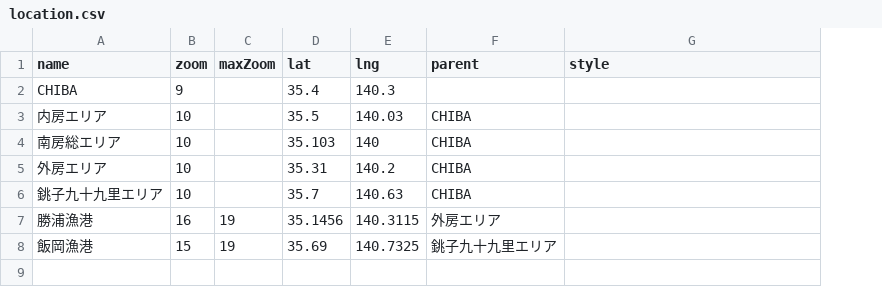
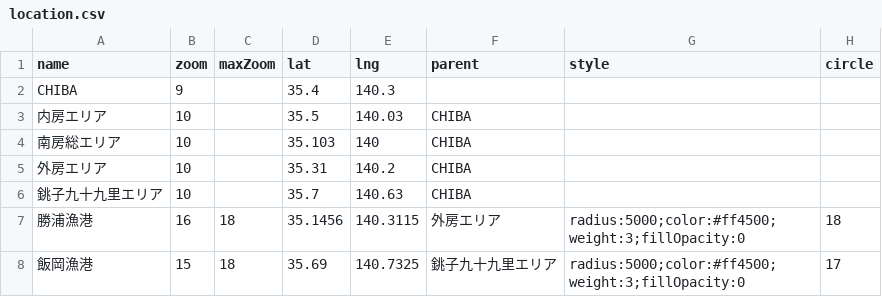
Before and after one commit to 4476barebare/MAP-, a CSV file: data/location.csv, drawn as a sheet; the diff names each change by its address in the sheet, - before the commit and + after, or states it on an @@ line.

Commit message:
Add files via upload

```diff
--- a/data/location.csv
+++ b/data/location.csv
+column H (circle), rows 7-8: 18 | 17
-C7:C8 (maxZoom): 19
+C7:C8 (maxZoom): 18
-G7:G8 (style): (empty)
+G7:G8 (style): radius:5000;color:#ff4500;weight:3;fillOpacity:0
```
